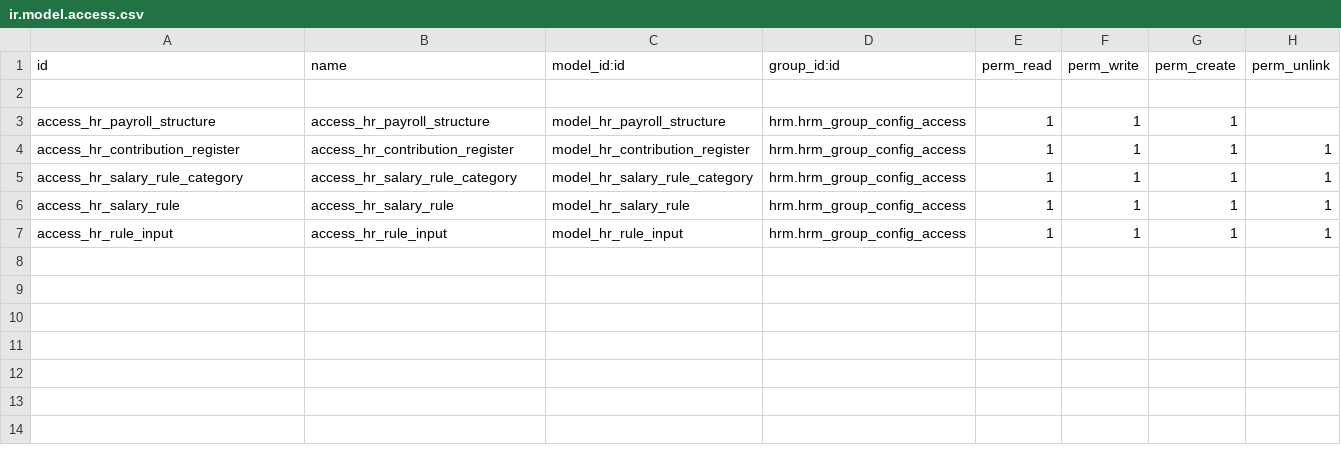
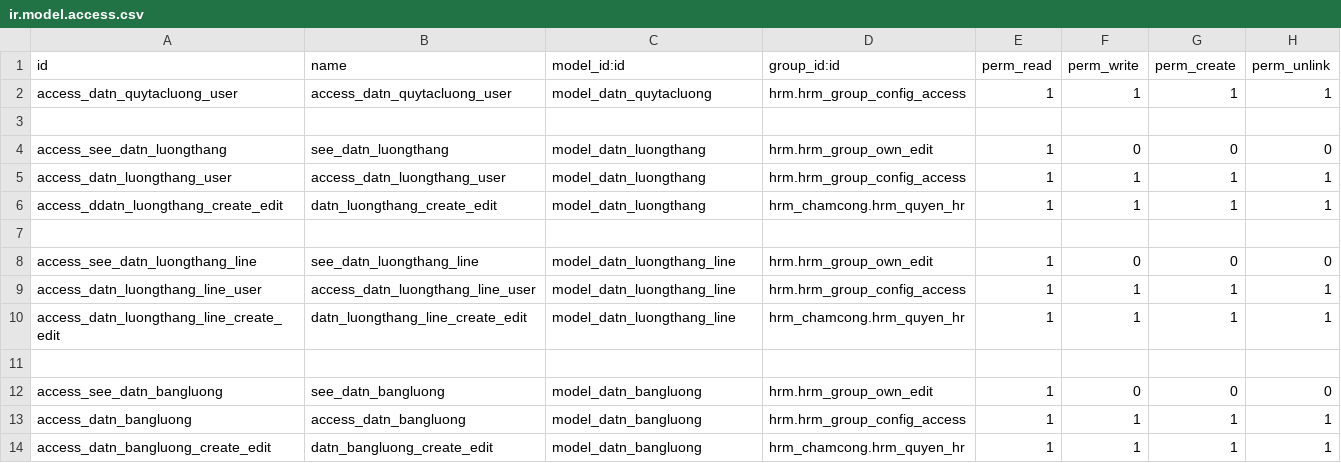
Before and after one commit to tienle1506/custom_addons, a CSV file: hrm_tinh_luong/security/ir.model.access.csv, drawn as a sheet.

Commit message:
bang luong

```diff
--- a/hrm_tinh_luong/security/ir.model.access.csv
+++ b/hrm_tinh_luong/security/ir.model.access.csv
@@ -1,7 +1,14 @@
 id,name,model_id:id,group_id:id,perm_read,perm_write,perm_create,perm_unlink
+access_datn_quytacluong_user,access_datn_quytacluong_user,model_datn_quytacluong,hrm.hrm_group_config_access,1,1,1,1
 
-access_hr_payroll_structure,access_hr_payroll_structure,model_hr_payroll_structure,hrm.hrm_group_config_access,1,1,1,
-access_hr_contribution_register,access_hr_contribution_register,model_hr_contribution_register,hrm.hrm_group_config_access,1,1,1,1
-access_hr_salary_rule_category,access_hr_salary_rule_category,model_hr_salary_rule_category,hrm.hrm_group_config_access,1,1,1,1
-access_hr_salary_rule,access_hr_salary_rule,model_hr_salary_rule,hrm.hrm_group_config_access,1,1,1,1
-access_hr_rule_input,access_hr_rule_input,model_hr_rule_input,hrm.hrm_group_config_access,1,1,1,1
+access_see_datn_luongthang,see_datn_luongthang,model_datn_luongthang,hrm.hrm_group_own_edit,1,0,0,0
+access_datn_luongthang_user,access_datn_luongthang_user,model_datn_luongthang,hrm.hrm_group_config_access,1,1,1,1
+access_ddatn_luongthang_create_edit,datn_luongthang_create_edit,model_datn_luongthang,hrm_chamcong.hrm_quyen_hr,1,1,1,1
+
+access_see_datn_luongthang_line,see_datn_luongthang_line,model_datn_luongthang_line,hrm.hrm_group_own_edit,1,0,0,0
+access_datn_luongthang_line_user,access_datn_luongthang_line_user,model_datn_luongthang_line,hrm.hrm_group_config_access,1,1,1,1
+access_datn_luongthang_line_create_edit,datn_luongthang_line_create_edit,model_datn_luongthang_line,hrm_chamcong.hrm_quyen_hr,1,1,1,1
+
+access_see_datn_bangluong,see_datn_bangluong,model_datn_bangluong,hrm.hrm_group_own_edit,1,0,0,0
+access_datn_bangluong,access_datn_bangluong,model_datn_bangluong,hrm.hrm_group_config_access,1,1,1,1
+access_datn_bangluong_create_edit,datn_bangluong_create_edit,model_datn_bangluong,hrm_chamcong.hrm_quyen_hr,1,1,1,1
```
Also changed, not shown: 18 other files.
